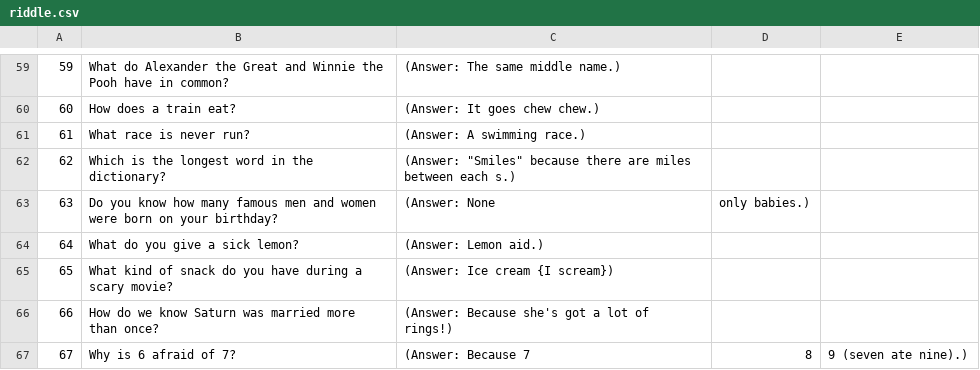
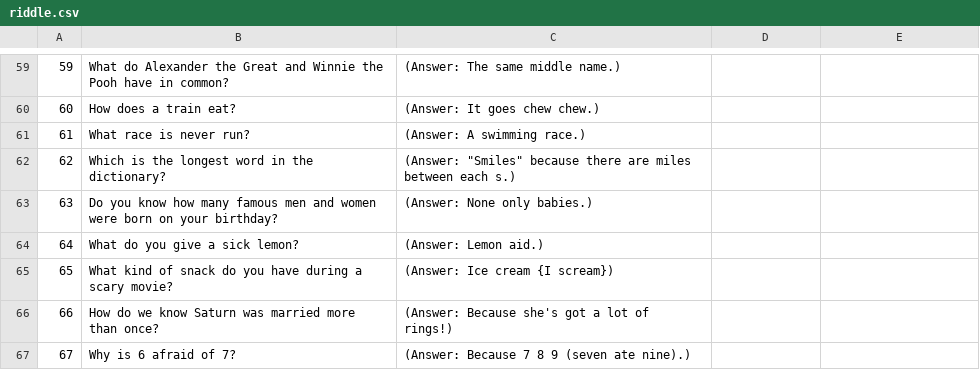
Before and after one commit to code-lover636/clvrbot-Telegram-Bot, a CSV file: riddle.csv, drawn as a sheet; only a part is shown, gaps mark what is left out.

Commit message:
Update riddle.csv

```diff
--- a/riddle.csv
+++ b/riddle.csv
@@ -62,3 +62,3 @@
 62,"Which is the longest word in the dictionary?",(Answer: "Smiles" because there are miles between each s.)
-63,"Do you know how many famous men and women were born on your birthday?",(Answer: None, only babies.)
+63,"Do you know how many famous men and women were born on your birthday?",(Answer: None only babies.)
 64,"What do you give a sick lemon?",(Answer: Lemon aid.)
@@ -66,2 +66,2 @@
 66,"How do we know Saturn was married more than once?",(Answer: Because she's got a lot of rings!)
-67,"Why is 6 afraid of 7?",(Answer: Because 7, 8, 9 (seven ate nine).)
+67,"Why is 6 afraid of 7?",(Answer: Because 7 8 9 (seven ate nine).)
```
